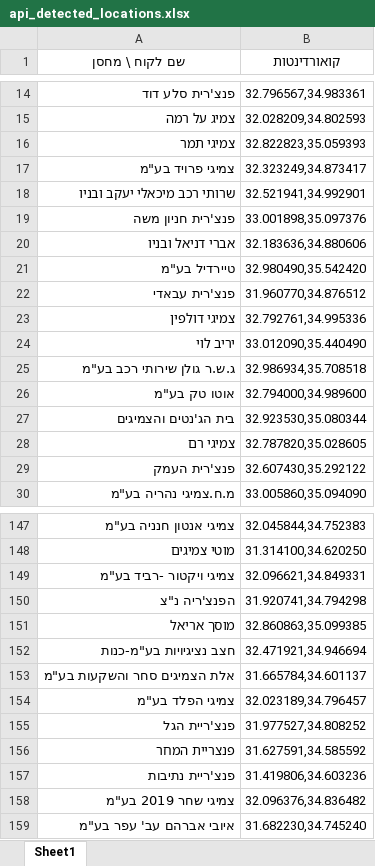
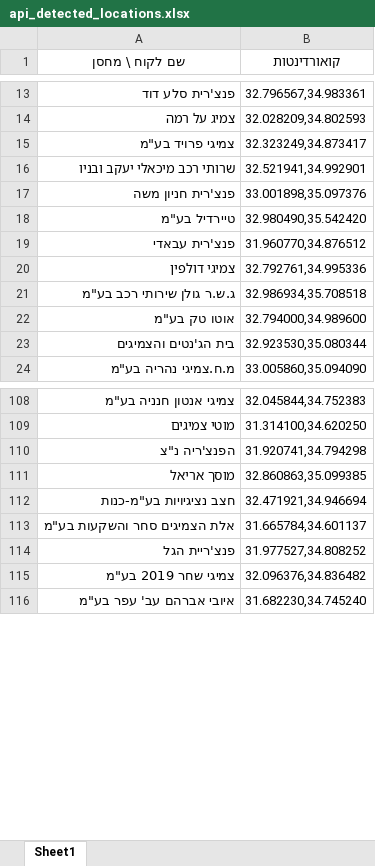
Before and after one commit to mel274/wearhouse-optimizer, an Excel workbook: assets/api_detected_locations.xlsx, sheet Sheet1, drawn as a sheet; only a part is shown, gaps mark what is left out; values as stored, in another font and other column widths than the file's, no borders; removed rows and columns are numbered as before the commit, all else as after; the diff covers the shown part only; the diff names each change by its address in the sheet, - before the commit and + after, or states it on an @@ line.

```diff
--- a/assets/api_detected_locations.xlsx (sheet Sheet1)
+++ b/assets/api_detected_locations.xlsx (sheet Sheet1)
-row 16: צמיגי תמר | 32.822823,35.059393
-row 20: אברי דניאל ובניו | 32.183636,34.880606
-row 24: יריב לוי | 33.012090,35.440490
-row 28: צמיגי רם | 32.787820,35.028605
-row 29: פנצ'רית העמק | 32.607430,35.292122
-row 149: צמיגי ויקטור -רביד בע"מ | 32.096621,34.849331
-row 154: צמיגי הפלד בע"מ | 32.023189,34.796457
-row 156: פנצריית המחר | 31.627591,34.585592
-row 157: פנצ'ריית נתיבות | 31.419806,34.603236
```
Also changed, not shown: 359 added rows and 34 removed rows elsewhere in this sheet, 12 other files.
